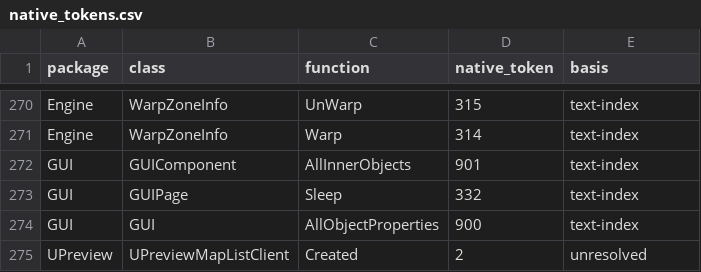
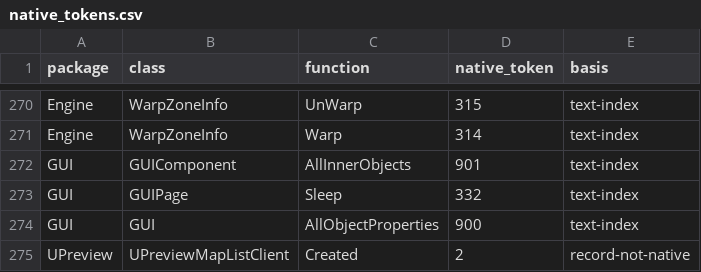
Before and after one commit to jkoehler11/stargate-alliance-decomp, a CSV file: inventory/native_tokens.csv, drawn as a sheet; only a part is shown, gaps mark what is left out.

Commit message:
The residual asks the record own flag word first: UPreview's two rows read record-not-native
`inventory/native_residual.csv` has 11 rows and `inventory/native_tokens.csv` 274, and the row both files left
open -- `UPreview`'s, and the only `unresolved` token among the 274 -- was decided by the record's own flag word in
#573. This makes the residual ask that question itself instead of inheriting `inventory/natives.csv`'s answer.

`tools/native-reconcile.py` now shares `tools/native-record-check.py`'s `read_record`:

* a `record-only` row whose `Function` payload carries no `Native` bit reads **`record-not-native`** instead of
  `record-unbound` -- there is no native record to explain, so the row is the artifact's, not a gap in the class's
  text;
* a token that nothing else explains gets the same basis, so `native_tokens.csv` closes its last `unresolved`.

Measured on the dump:

| artifact | before | now |
|---|---|---|
| `native_residual.csv` | 2 `record-unbound` + 7 `declaration-unbound` + 2 `binder-only` | **2 `record-not-native` + 7 `declaration-unbound` + 2 `binder-only`** |
| `native_tokens.csv` | 166 `text-index` + 107 `operator-expansion` + 1 `unresolved` | **166 + 107 + 1 `record-not-native`, 0 `unresolved`** |

The class-and-text counts are unchanged (96 classes, 685 function records, 683 matched, 9 text-only), because this
decides what a row *is*, not what the text matches. The two rows are `UPreviewMapListClient.Created` (artifact
token 2, record `0x00020002`) and `UPreviewSkinnedButton.SetRenderInfo` (record `0x00020002`) -- `Defined;Public`,
a script function with a body, which is what both class texts declare.

`docs/NATIVE_CLASSES.md`'s residual table had also drifted from its own artifact -- it still listed 2
`text-missing` where the CSV said `record-unbound`; it now carries the four verdicts the tool writes. `docs/NATIVE_VM.md`'s
binder-blind-spot paragraph and `docs/UNKNOWNS.md` U3 record the new verdict, and the `PLAN.md` execution note sits
beside the newest one. `--selftest` covers both new branches on fixtures (18 cases, no dump).

```diff
--- a/inventory/native_tokens.csv
+++ b/inventory/native_tokens.csv
@@ -274,2 +274,2 @@ GUI,GUIPage,Sleep,332,text-index
 GUI,GUI,AllObjectProperties,900,text-index
-UPreview,UPreviewMapListClient,Created,2,unresolved
+UPreview,UPreviewMapListClient,Created,2,record-not-native
```
Also changed, not shown: inventory/artifact_hashes.csv, inventory/native_residual.csv, 6 other files.
